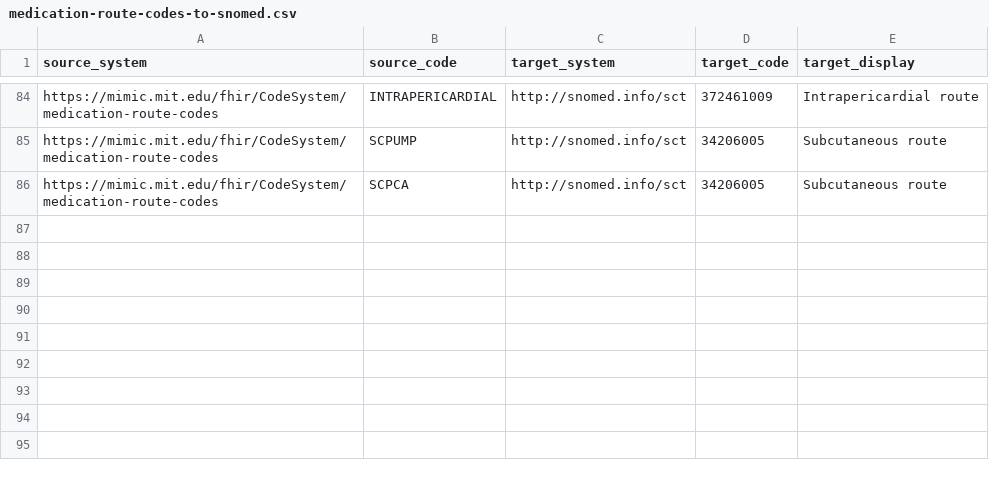
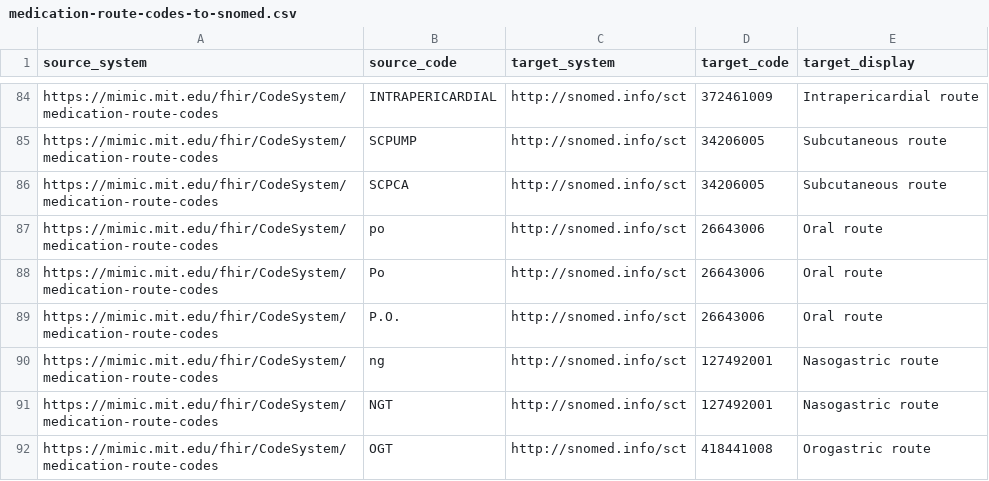
Before and after one commit to DataTools4Heart/data-ingestion-suite, a CSV file: terminology-systems/MIMICTerminologyService/medication-route-codes-to-snomed.csv, drawn as a sheet; only a part is shown, gaps mark what is left out.

```diff
--- a/terminology-systems/MIMICTerminologyService/medication-route-codes-to-snomed.csv
+++ b/terminology-systems/MIMICTerminologyService/medication-route-codes-to-snomed.csv
@@ -86 +86,7 @@ https://mimic.mit.edu/fhir/CodeSystem/medication-route-codes,SCPUMP,http://snome
 https://mimic.mit.edu/fhir/CodeSystem/medication-route-codes,SCPCA,http://snomed.info/sct,34206005,Subcutaneous route
+https://mimic.mit.edu/fhir/CodeSystem/medication-route-codes,po,http://snomed.info/sct,26643006,Oral route
+https://mimic.mit.edu/fhir/CodeSystem/medication-route-codes,Po,http://snomed.info/sct,26643006,Oral route
+https://mimic.mit.edu/fhir/CodeSystem/medication-route-codes,P.O.,http://snomed.info/sct,26643006,Oral route
+https://mimic.mit.edu/fhir/CodeSystem/medication-route-codes,ng,http://snomed.info/sct,127492001,Nasogastric route
+https://mimic.mit.edu/fhir/CodeSystem/medication-route-codes,NGT,http://snomed.info/sct,127492001,Nasogastric route
+https://mimic.mit.edu/fhir/CodeSystem/medication-route-codes,OGT,http://snomed.info/sct,418441008,Orogastric route
```
Also changed, not shown: terminology-systems/MIMICTerminologyService/medication-dose-to-orderable-drug-form.csv, 8 other files.
